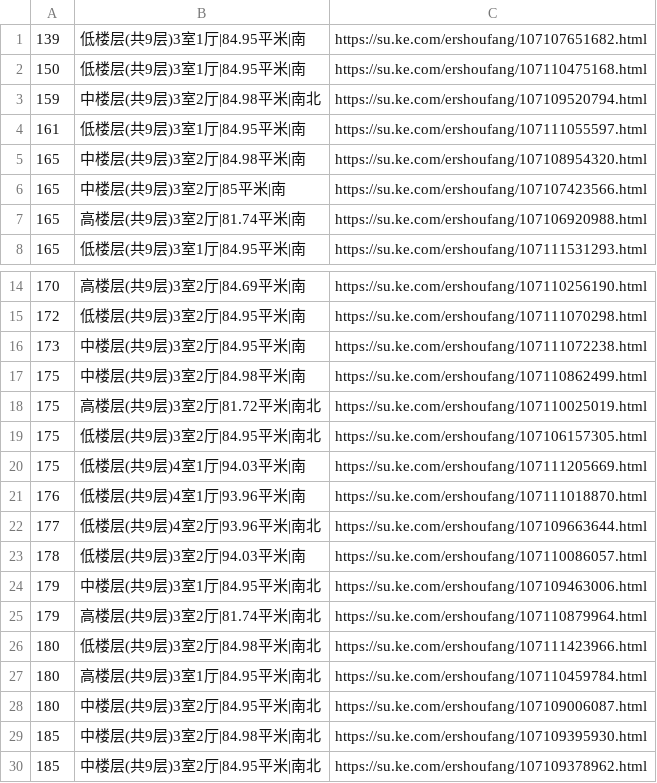
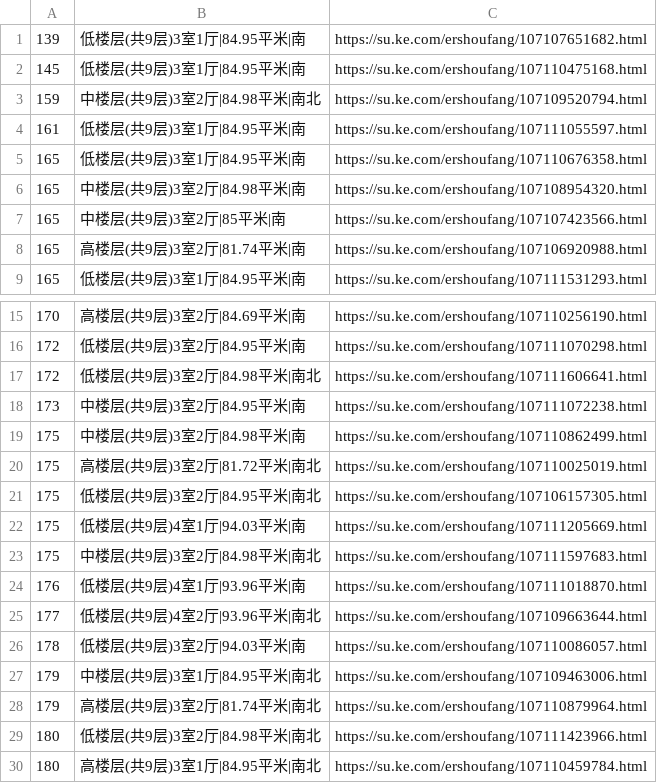
Before and after one commit to mengke1028/keke_git, a CSV file: 魅力花园.csv, drawn as a sheet; only a part is shown, gaps mark what is left out; the shorter side is filled out with more unchanged rows.

Commit message:
魅力花园

```diff
--- a/魅力花园.csv
+++ b/魅力花园.csv
@@ -1,5 +1,6 @@
 139,低楼层(共9层)3室1厅|84.95平米|南,https://su.ke.com/ershoufang/107107651682.html
-150,低楼层(共9层)3室1厅|84.95平米|南,https://su.ke.com/ershoufang/107110475168.html
+145,低楼层(共9层)3室1厅|84.95平米|南,https://su.ke.com/ershoufang/107110475168.html
 159,中楼层(共9层)3室2厅|84.98平米|南北,https://su.ke.com/ershoufang/107109520794.html
 161,低楼层(共9层)3室1厅|84.95平米|南,https://su.ke.com/ershoufang/107111055597.html
+165,低楼层(共9层)3室1厅|84.95平米|南,https://su.ke.com/ershoufang/107110676358.html
 165,中楼层(共9层)3室2厅|84.98平米|南,https://su.ke.com/ershoufang/107108954320.html
@@ -15,2 +16,3 @@
 172,低楼层(共9层)3室2厅|84.95平米|南,https://su.ke.com/ershoufang/107111070298.html
+172,低楼层(共9层)3室2厅|84.98平米|南北,https://su.ke.com/ershoufang/107111606641.html
 173,中楼层(共9层)3室2厅|84.95平米|南,https://su.ke.com/ershoufang/107111072238.html
@@ -20,2 +22,3 @@
 175,低楼层(共9层)4室1厅|94.03平米|南,https://su.ke.com/ershoufang/107111205669.html
+175,中楼层(共9层)3室2厅|84.98平米|南北,https://su.ke.com/ershoufang/107111597683.html
 176,低楼层(共9层)4室1厅|93.96平米|南,https://su.ke.com/ershoufang/107111018870.html
```
Also changed, not shown: 金御华府.csv.
